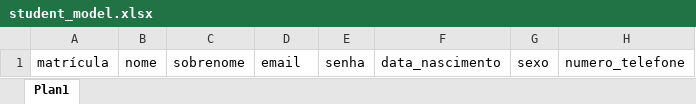
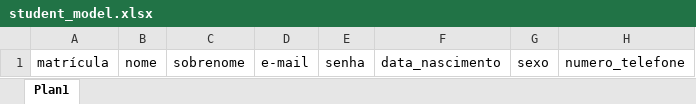
Before and after one commit to brunovasconcellos/SiaETEOT, an Excel workbook: public/storage/modelsExcel/student_model.xlsx, sheet Plan1, drawn as a sheet; only a part is shown; values as stored, in another font and other column widths than the file's, no borders; the diff names each change by its address in the sheet, - before the commit and + after, or states it on an @@ line.

```diff
--- a/public/storage/modelsExcel/student_model.xlsx (sheet Plan1)
+++ b/public/storage/modelsExcel/student_model.xlsx (sheet Plan1)
-D1: email
+D1: e-mail
```
Also changed, not shown: 20 other files.
